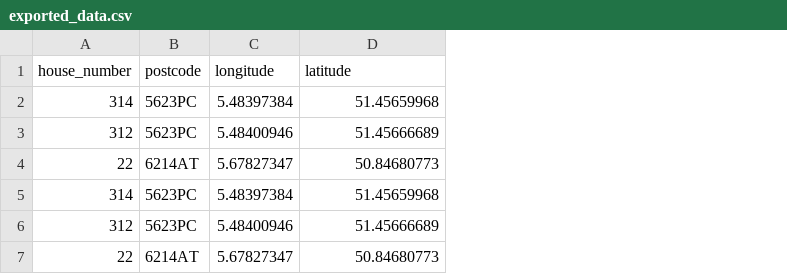
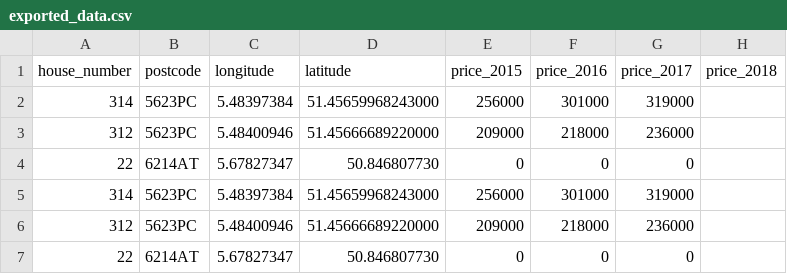
Before and after one commit to gogi11/woz_scrapper, a CSV file: exported_data.csv, drawn as a sheet; the diff names each change by its address in the sheet, - before the commit and + after, or states it on an @@ line.

Commit message:
Add 2015, 2016, 2017 and 2018 prices in the csv

```diff
--- a/exported_data.csv
+++ b/exported_data.csv
+column E (price_2015), rows 2-7: 256000 | 209000 | 0 | 256000 | 209000 | 0
+column F (price_2016), rows 2-7: 301000 | 218000 | 0 | 301000 | 218000 | 0
+column G (price_2017), rows 2-7: 319000 | 236000 | 0 | 319000 | 236000 | 0
+column H (price_2018), empty
-D2 (latitude): 51.45659968
+D2 (latitude): 51.45659968243000
-D3 (latitude): 51.45666689
+D3 (latitude): 51.45666689220000
-D4 (latitude): 50.84680773
+D4 (latitude): 50.846807730
-D5 (latitude): 51.45659968
+D5 (latitude): 51.45659968243000
-D6 (latitude): 51.45666689
+D6 (latitude): 51.45666689220000
-D7 (latitude): 50.84680773
+D7 (latitude): 50.846807730
```
Also changed, not shown: 1 other file.
